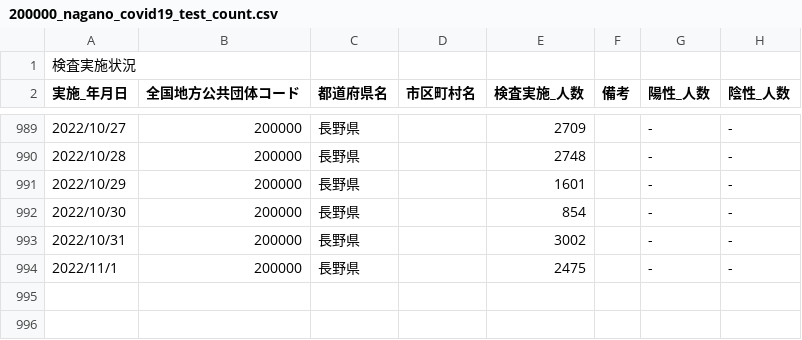
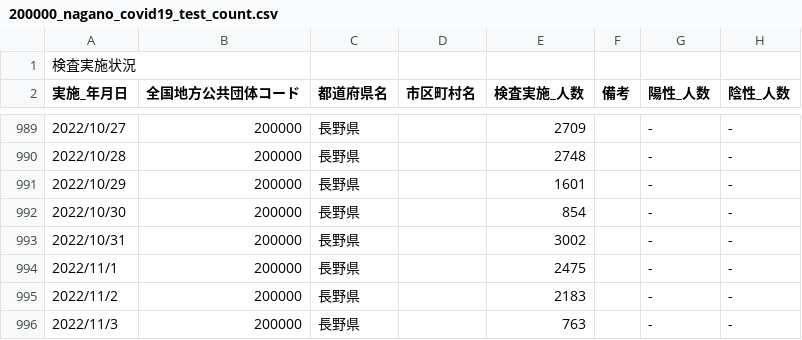
Before and after one commit to wataruoguchi/covid19_nagano_csv_to_json, a CSV file: src/.encoded/200000_nagano_covid19_test_count.csv, drawn as a sheet; only a part is shown, gaps mark what is left out.

```diff
--- a/src/.encoded/200000_nagano_covid19_test_count.csv
+++ b/src/.encoded/200000_nagano_covid19_test_count.csv
@@ -994 +994,3 @@
 2022/11/1,200000,長野県,,2475,,-,-
+2022/11/2,200000,長野県,,2183,,-,-
+2022/11/3,200000,長野県,,763,,-,-
```
Also changed, not shown: src/.encoded/test_count.csv, 2 other files.
